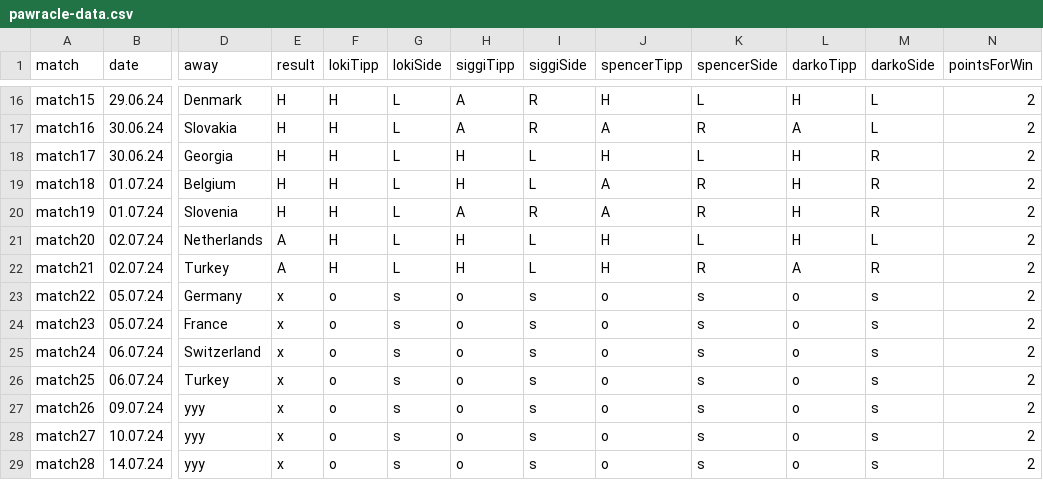
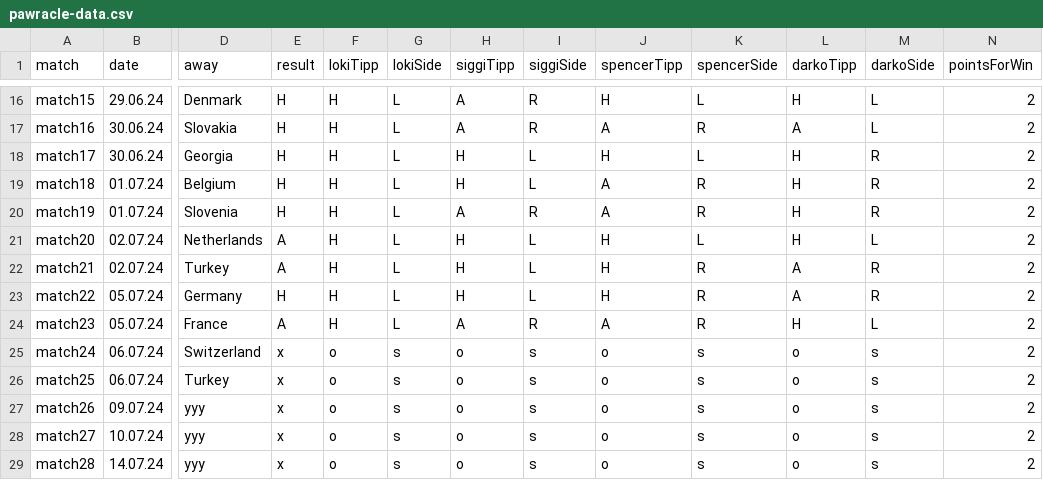
Before and after one commit to ben-tinc/pawracle, a CSV file: pawracle-data.csv, drawn as a sheet; only a part is shown, gaps mark what is left out; the diff names each change by its address in the sheet, - before the commit and + after, or states it on an @@ line.

Commit message:
include results from 2024-07-05

```diff
--- a/pawracle-data.csv
+++ b/pawracle-data.csv
-E23 (result): x
+E23 (result): H
-F23:F24 (lokiTipp): o
+F23:F24 (lokiTipp): H
-G23:G24 (lokiSide): s
+G23:G24 (lokiSide): L
-H23 (siggiTipp): o
+H23 (siggiTipp): H
-I23 (siggiSide): s
+I23 (siggiSide): L
-J23 (spencerTipp): o
+J23 (spencerTipp): H
-K23:K24 (spencerSide): s
+K23:K24 (spencerSide): R
-L23 (darkoTipp): o
+L23 (darkoTipp): A
-M23 (darkoSide): s
+M23 (darkoSide): R
-E24 (result): x
+E24 (result): A
-H24 (siggiTipp): o
+H24 (siggiTipp): A
-I24 (siggiSide): s
+I24 (siggiSide): R
-J24 (spencerTipp): o
+J24 (spencerTipp): A
-L24 (darkoTipp): o
+L24 (darkoTipp): H
-M24 (darkoSide): s
+M24 (darkoSide): L
```
Also changed, not shown: 1 other file.
